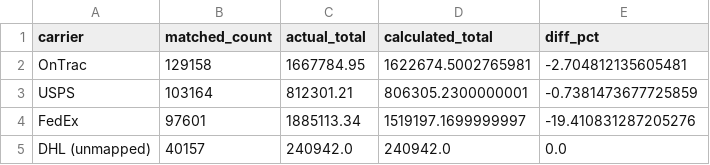
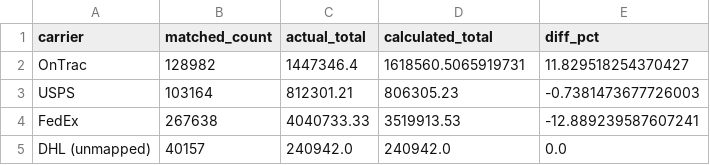
Before and after one commit to niklavsfelsbergs/SHIPPING-COSTS, a CSV file: analysis/US_2026_tenders/results/scenario_1_current_mix/comparison_actuals_vs_calculated.csv, drawn as a sheet.

```diff
--- a/analysis/US_2026_tenders/results/scenario_1_current_mix/comparison_actuals_vs_calculated.csv
+++ b/analysis/US_2026_tenders/results/scenario_1_current_mix/comparison_actuals_vs_calculated.csv
@@ -1,5 +1,5 @@
 carrier,matched_count,actual_total,calculated_total,diff_pct
-OnTrac,129158,1667784.95,1622674.5002765981,-2.704812135605481
-USPS,103164,812301.21,806305.2300000001,-0.7381473677725859
-FedEx,97601,1885113.34,1519197.1699999997,-19.410831287205276
+OnTrac,128982,1447346.4,1618560.5065919731,11.829518254370427
+USPS,103164,812301.21,806305.23,-0.7381473677726003
+FedEx,267638,4040733.33,3519913.53,-12.889239587607241
 DHL (unmapped),40157,240942.0,240942.0,0.0
```
Also changed, not shown: analysis/US_2026_tenders/results/scenario_1_current_mix/breakdown_by_packagetype.csv, analysis/US_2026_tenders/results/scenario_1_current_mix/breakdown_by_provider.csv, 18 other files.
